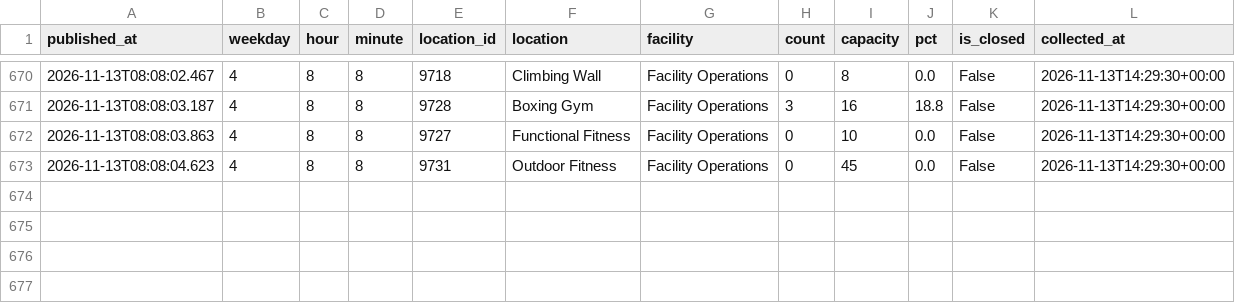
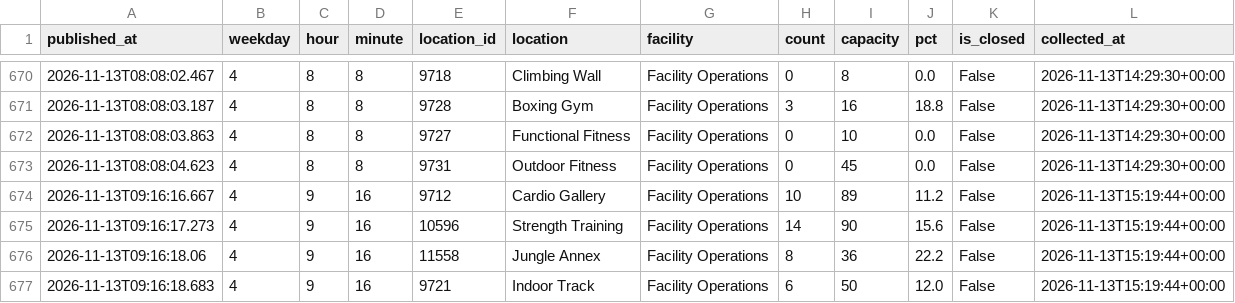
Before and after one commit to cobdaws2015/mizzou-rec-log, a CSV file: data/2026-11.csv, drawn as a sheet; only a part is shown, gaps mark what is left out.

Commit message:
data: 2026-11-13T15:19Z (mac)

```diff
--- a/data/2026-11.csv
+++ b/data/2026-11.csv
@@ -673 +673,5 @@ published_at,weekday,hour,minute,location_id,location,facility,count,capacity,pc
 2026-11-13T08:08:04.623,4,8,8,9731,Outdoor Fitness,Facility Operations,0,45,0.0,False,2026-11-13T14:29:30+00:00
+2026-11-13T09:16:16.667,4,9,16,9712,Cardio Gallery,Facility Operations,10,89,11.2,False,2026-11-13T15:19:44+00:00
+2026-11-13T09:16:17.273,4,9,16,10596,Strength Training,Facility Operations,14,90,15.6,False,2026-11-13T15:19:44+00:00
+2026-11-13T09:16:18.06,4,9,16,11558,Jungle Annex,Facility Operations,8,36,22.2,False,2026-11-13T15:19:44+00:00
+2026-11-13T09:16:18.683,4,9,16,9721,Indoor Track,Facility Operations,6,50,12.0,False,2026-11-13T15:19:44+00:00
```
Also changed, not shown: 2 other files.
